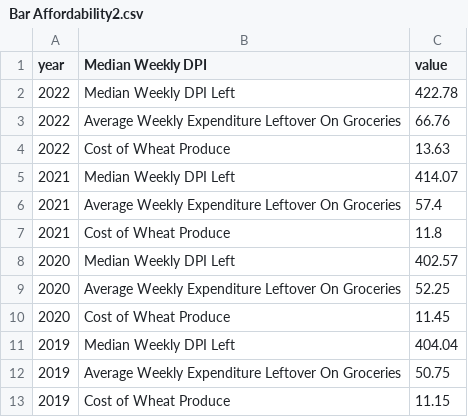
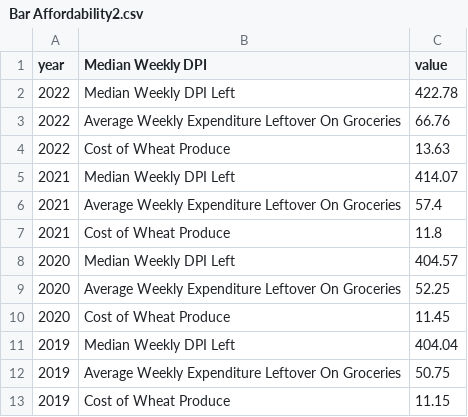
Before and after one commit to r-volo/r-volo.github.io, a CSV file: Bar Affordability2.csv, drawn as a sheet.

Commit message:
Update Bar Affordability2.csv

```diff
--- a/Bar Affordability2.csv
+++ b/Bar Affordability2.csv
@@ -7,3 +7,3 @@ year,Median Weekly DPI,value
 2021,Cost of Wheat Produce,11.8
-2020,Median Weekly DPI Left,402.57
+2020,Median Weekly DPI Left,404.57
 2020,Average Weekly Expenditure Leftover On Groceries,52.25
```
